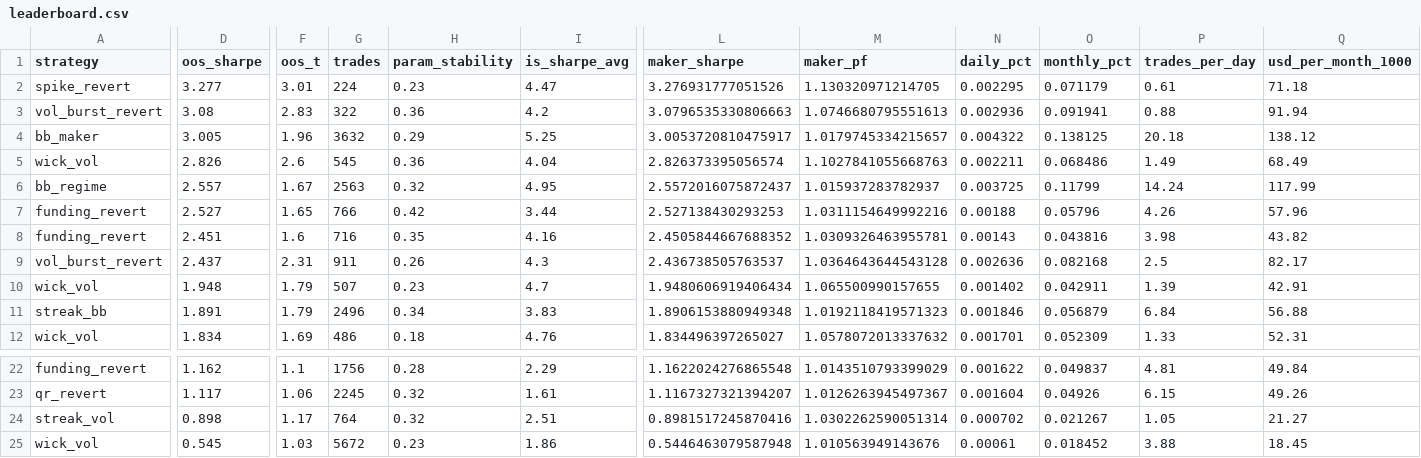
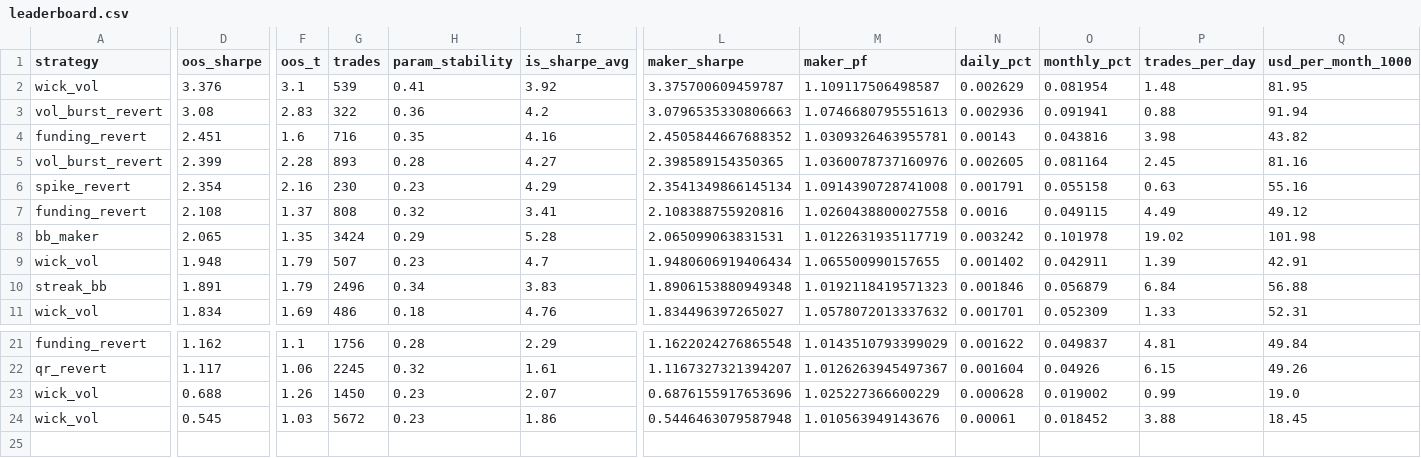
Before and after one commit to davletovaalmira11-creator/my-termux-project, a CSV file: scalp-lab/reports/leaderboard.csv, drawn as a sheet; only a part is shown, gaps mark what is left out; removed rows and columns are numbered as before the commit, all else as after; rows hold the shown columns only; the diff names each change by its address in the sheet, - before the commit and + after, or states it on an @@ line.

```diff
--- a/scalp-lab/reports/leaderboard.csv
+++ b/scalp-lab/reports/leaderboard.csv
-row 2: spike_revert | 3.277 | 3.01 | 224 | 0.23 | 4.47 | 3.276931777051526 | 1.130320971214705 | 0.002295 | 0.071179 | 0.61 | 71.18
+row 2: wick_vol | 3.376 | 3.1 | 539 | 0.41 | 3.92 | 3.375700609459787 | 1.109117506498587 | 0.002629 | 0.081954 | 1.48 | 81.95
-row 4: bb_maker | 3.005 | 1.96 | 3632 | 0.29 | 5.25 | 3.0053720810475917 | 1.0179745334215657 | 0.004322 | 0.138125 | 20.18 | 138.12
-row 5: wick_vol | 2.826 | 2.6 | 545 | 0.36 | 4.04 | 2.826373395056574 | 1.1027841055668763 | 0.002211 | 0.068486 | 1.49 | 68.49
-row 6: bb_regime | 2.557 | 1.67 | 2563 | 0.32 | 4.95 | 2.5572016075872437 | 1.015937283782937 | 0.003725 | 0.11799 | 14.24 | 117.99
-row 7: funding_revert | 2.527 | 1.65 | 766 | 0.42 | 3.44 | 2.527138430293253 | 1.0311154649992216 | 0.00188 | 0.05796 | 4.26 | 57.96
-D5 (oos_sharpe): 2.437
+D5 (oos_sharpe): 2.399
-F5 (oos_t): 2.31
+F5 (oos_t): 2.28
-G5 (trades): 911
+G5 (trades): 893
-H5 (param_stability): 0.26
+H5 (param_stability): 0.28
-I5 (is_sharpe_avg): 4.3
+I5 (is_sharpe_avg): 4.27
-L5 (maker_sharpe): 2.436738505763537
+L5 (maker_sharpe): 2.398589154350365
-M5 (maker_pf): 1.0364643644543128
+M5 (maker_pf): 1.0360078737160976
-N5 (daily_pct): 0.002636
+N5 (daily_pct): 0.002605
-O5 (monthly_pct): 0.082168
+O5 (monthly_pct): 0.081164
-P5 (trades_per_day): 2.5
+P5 (trades_per_day): 2.45
-Q5 (usd_per_month_1000): 82.17
+Q5 (usd_per_month_1000): 81.16
+row 6: spike_revert | 2.354 | 2.16 | 230 | 0.23 | 4.29 | 2.3541349866145134 | 1.0914390728741008 | 0.001791 | 0.055158 | 0.63 | 55.16
+row 7: funding_revert | 2.108 | 1.37 | 808 | 0.32 | 3.41 | 2.108388755920816 | 1.0260438800027558 | 0.0016 | 0.049115 | 4.49 | 49.12
+row 8: bb_maker | 2.065 | 1.35 | 3424 | 0.29 | 5.28 | 2.065099063831531 | 1.0122631935117719 | 0.003242 | 0.101978 | 19.02 | 101.98
-row 24: streak_vol | 0.898 | 1.17 | 764 | 0.32 | 2.51 | 0.8981517245870416 | 1.0302262590051314 | 0.000702 | 0.021267 | 1.05 | 21.27
+row 23: wick_vol | 0.688 | 1.26 | 1450 | 0.23 | 2.07 | 0.6876155917653696 | 1.025227366600229 | 0.000628 | 0.019002 | 0.99 | 19.0
```
Also changed, not shown: scalp-lab/reports/archive.csv, 2 other files.
